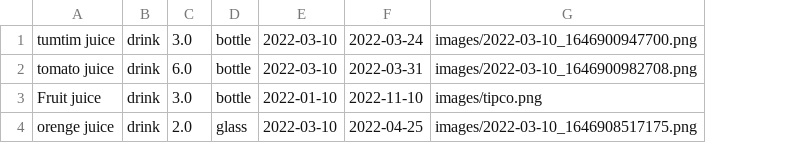
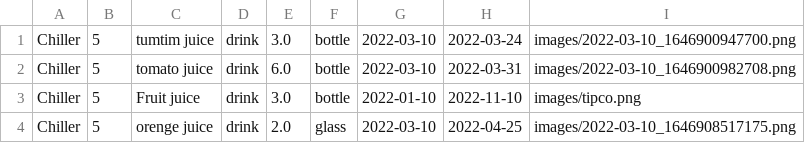
Before and after one commit to 6110450855/works, a CSV file: data/chiller5.csv, drawn as a sheet; the diff names each change by its address in the sheet, - before the commit and + after, or states it on an @@ line.

```diff
--- a/data/chiller5.csv
+++ b/data/chiller5.csv
+column A, rows 1-4: all Chiller
+column B, rows 1-4: all 5
```
Also changed, not shown: data/chiller2.csv, data/chiller3.csv, 30 other files.
